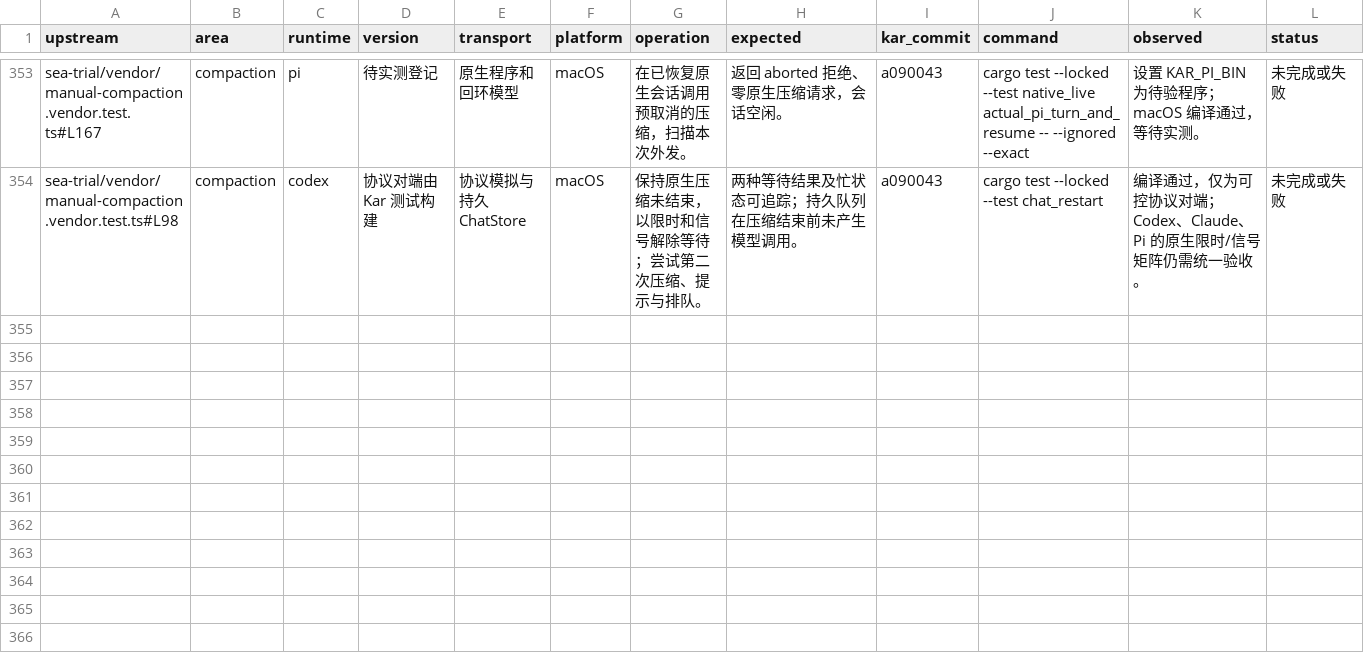
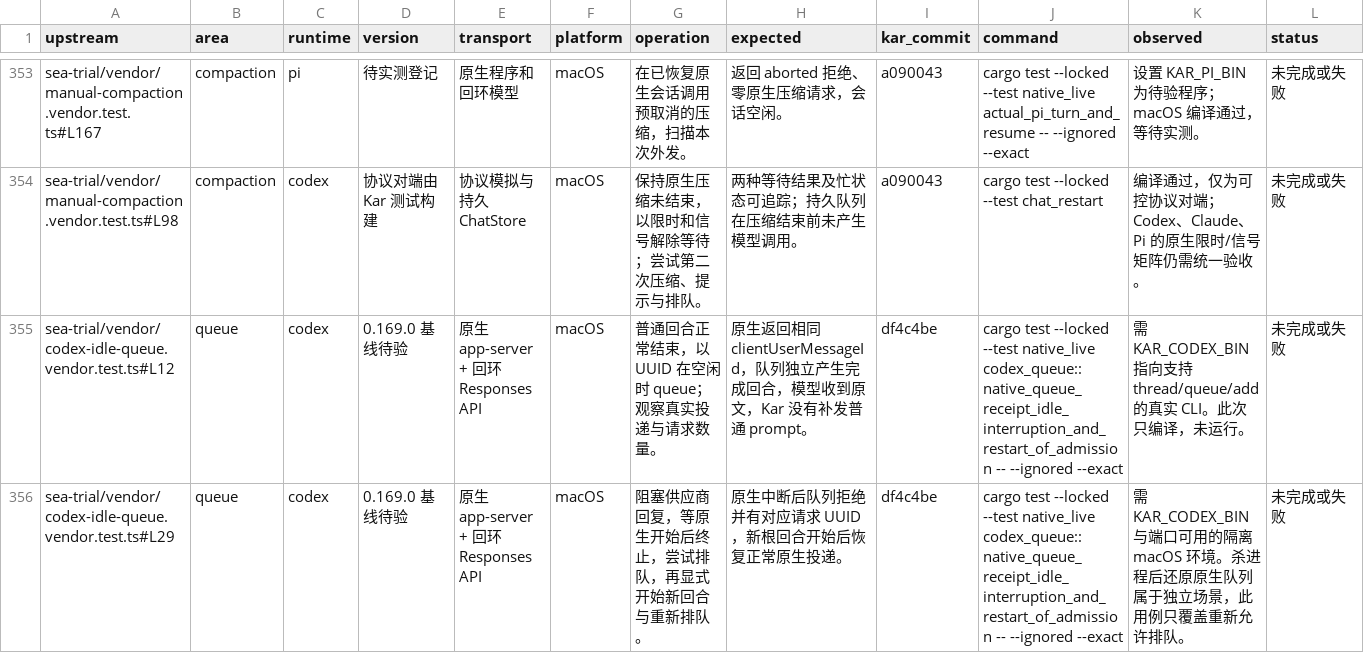
Before and after one commit to kense-labs/Kar, a TSV file: docs/backend-evidence.tsv, drawn as a sheet; only a part is shown, gaps mark what is left out; the diff names each change by its address in the sheet, - before the commit and + after, or states it on an @@ line.

```diff
--- a/docs/backend-evidence.tsv
+++ b/docs/backend-evidence.tsv
+row 355: sea-trial/vendor/codex-idle-queue.vendor.test.ts#L12 | queue | codex | 0.169.0 基线待验 | 原生 app-server + 回环 Responses API | macOS | 普通回合正常结束，以 UUID 在空闲时 queue；观察真实投递与请求数量。 | 原生返回相同 clientUserMessageId，队列独立产生完成回合，模型收到原文，Kar 没有补发普通 prompt。 | df4c4be | cargo test --locked --test native_live codex_queue::native_queue_receipt_idle_interruption_and_restart_of_admission -- --ignored --exact | 需 KAR_CODEX_BIN 指向支持 thread/queue/add 的真实 CLI。此次只编译，未运行。 | 未完成或失败
+row 356: sea-trial/vendor/codex-idle-queue.vendor.test.ts#L29 | queue | codex | 0.169.0 基线待验 | 原生 app-server + 回环 Responses API | macOS | 阻塞供应商回复，等原生开始后终止，尝试排队，再显式开始新回合与重新排队。 | 原生中断后队列拒绝并有对应请求 UUID，新根回合开始后恢复正常原生投递。 | df4c4be | cargo test --locked --test native_live codex_queue::native_queue_receipt_idle_interruption_and_restart_of_admission -- --ignored --exact | 需 KAR_CODEX_BIN 与端口可用的隔离 macOS 环境。杀进程后还原原生队列属于独立场景，此用例只覆盖重新允许排队。 | 未完成或失败
```
Also changed, not shown: docs/backend-assertion-map.tsv.
